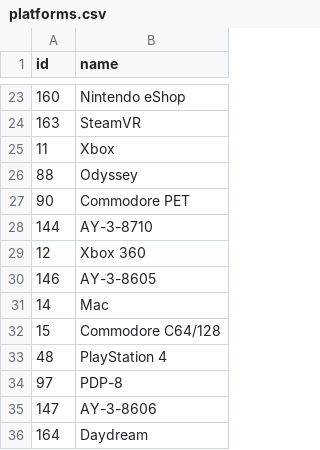
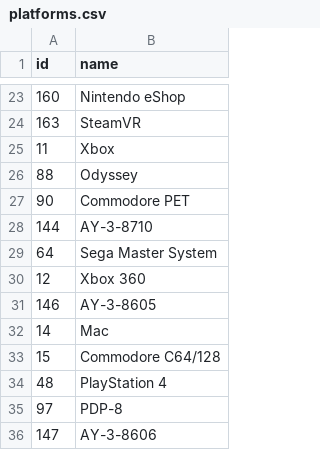
Before and after one commit to lorransr/mk_analysis, a CSV file: platforms.csv, drawn as a sheet; only a part is shown, gaps mark what is left out; the shorter side is filled out with more unchanged rows.

Commit message:
Add files via upload

```diff
--- a/platforms.csv
+++ b/platforms.csv
@@ -28,2 +28,3 @@ id,name
 144,AY-3-8710
+64,Sega Master System
 12,Xbox 360
```
